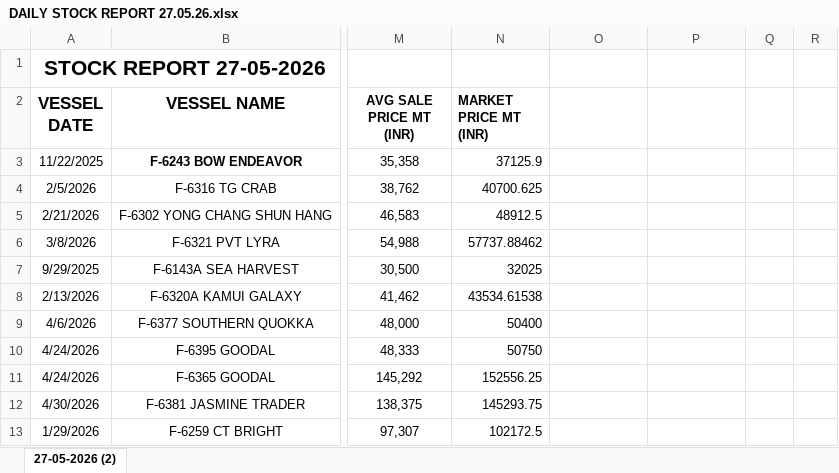
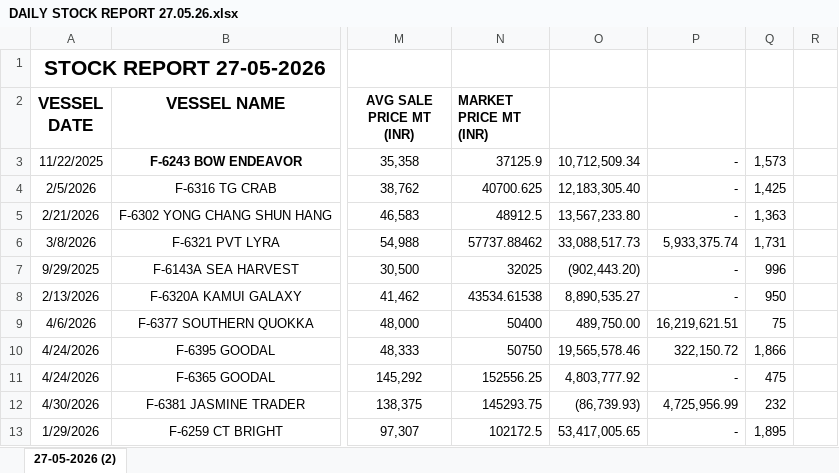
Before and after one commit to amitgupta1000/dashboard-inventory, an Excel workbook: data_files/DAILY STOCK REPORT 27.05.26.xlsx, sheet 27-05-2026 (2), drawn as a sheet; only a part is shown, gaps mark what is left out; values as stored, in another font and other column widths than the file's, no borders; conditional formats not drawn; the diff covers the shown part only; the diff names each change by its address in the sheet, - before the commit and + after, or states it on an @@ line.

```diff
--- a/data_files/DAILY STOCK REPORT 27.05.26.xlsx (sheet 27-05-2026 (2))
+++ b/data_files/DAILY STOCK REPORT 27.05.26.xlsx (sheet 27-05-2026 (2))
-O3: (empty)
+O3: 10,712,509.34
-P3:P5: (empty)
+P3:P5: -
-Q3: (empty)
+Q3: 1,573
-O4: (empty)
+O4: 12,183,305.40
-Q4: (empty)
+Q4: 1,425
-O5: (empty)
+O5: 13,567,233.80
-Q5: (empty)
+Q5: 1,363
-O6: (empty)
+O6: 33,088,517.73
-P6: (empty)
+P6: 5,933,375.74
-Q6: (empty)
+Q6: 1,731
-O7: (empty)
+O7: (902,443.20)
-P7:P8: (empty)
+P7:P8: -
-Q7: (empty)
+Q7: 996
-O8: (empty)
+O8: 8,890,535.27
-Q8: (empty)
+Q8: 950
-O9: (empty)
+O9: 489,750.00
-P9: (empty)
+P9: 16,219,621.51
-Q9: (empty)
+Q9: 75
-O10: (empty)
+O10: 19,565,578.46
-P10: (empty)
+P10: 322,150.72
-Q10: (empty)
+Q10: 1,866
-O11: (empty)
+O11: 4,803,777.92
-P11: (empty)
+P11: -
-Q11: (empty)
+Q11: 475
-O12: (empty)
+O12: (86,739.93)
-P12: (empty)
+P12: 4,725,956.99
-Q12: (empty)
+Q12: 232
-O13: (empty)
+O13: 53,417,005.65
-P13: (empty)
+P13: -
-Q13: (empty)
+Q13: 1,895
```
Also changed, not shown: 4 added rows and 186 edited cells elsewhere in this sheet, 2 other files.
